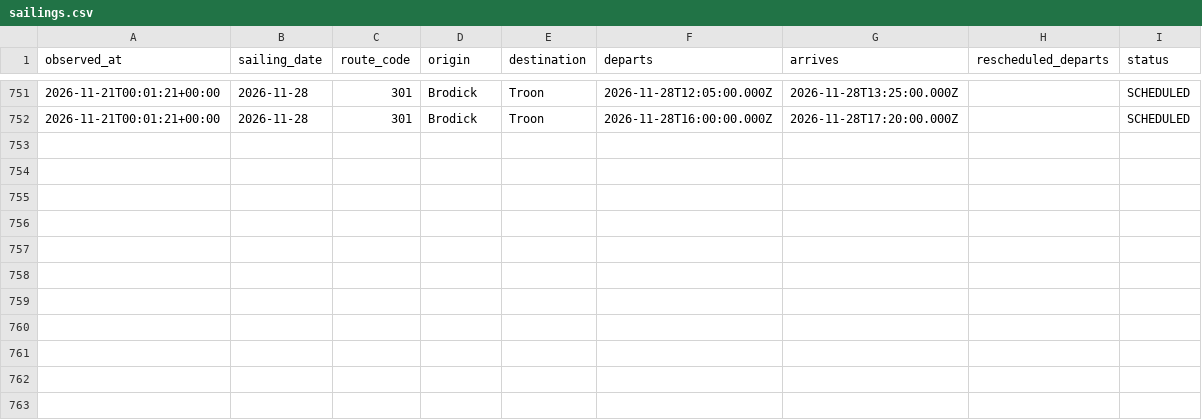
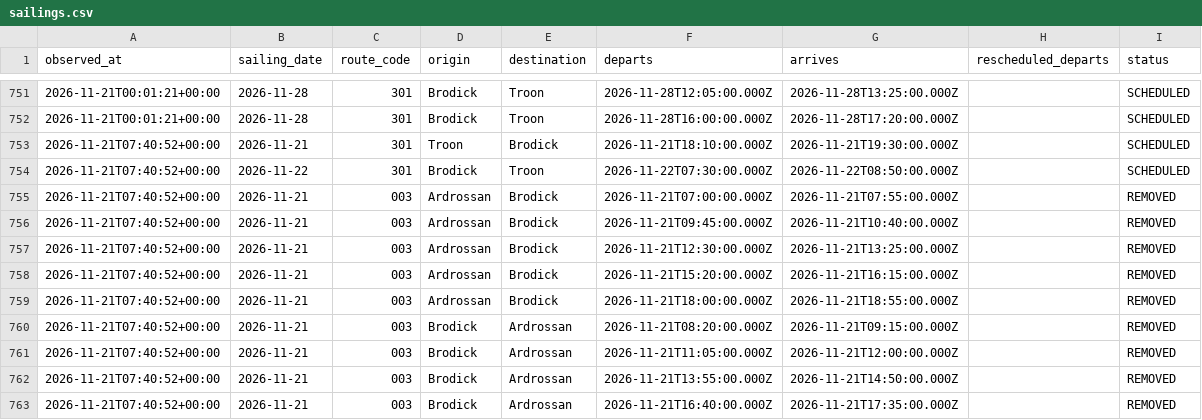
Before and after one commit to SamKelsey/ferry-predictor, a CSV file: sailings.csv, drawn as a sheet; only a part is shown, gaps mark what is left out; the diff names each change by its address in the sheet, - before the commit and + after, or states it on an @@ line.

```diff
--- a/sailings.csv
+++ b/sailings.csv
+row 753: 2026-11-21T07:40:52+00:00 | 2026-11-21 | 301 | Troon | Brodick | 2026-11-21T18:10:00.000Z | 2026-11-21T19:30:00.000Z |  | SCHEDULED
+row 754: 2026-11-21T07:40:52+00:00 | 2026-11-22 | 301 | Brodick | Troon | 2026-11-22T07:30:00.000Z | 2026-11-22T08:50:00.000Z |  | SCHEDULED
+row 755: 2026-11-21T07:40:52+00:00 | 2026-11-21 | 003 | Ardrossan | Brodick | 2026-11-21T07:00:00.000Z | 2026-11-21T07:55:00.000Z |  | REMOVED
+row 756: 2026-11-21T07:40:52+00:00 | 2026-11-21 | 003 | Ardrossan | Brodick | 2026-11-21T09:45:00.000Z | 2026-11-21T10:40:00.000Z |  | REMOVED
+row 757: 2026-11-21T07:40:52+00:00 | 2026-11-21 | 003 | Ardrossan | Brodick | 2026-11-21T12:30:00.000Z | 2026-11-21T13:25:00.000Z |  | REMOVED
+row 758: 2026-11-21T07:40:52+00:00 | 2026-11-21 | 003 | Ardrossan | Brodick | 2026-11-21T15:20:00.000Z | 2026-11-21T16:15:00.000Z |  | REMOVED
+row 759: 2026-11-21T07:40:52+00:00 | 2026-11-21 | 003 | Ardrossan | Brodick | 2026-11-21T18:00:00.000Z | 2026-11-21T18:55:00.000Z |  | REMOVED
+row 760: 2026-11-21T07:40:52+00:00 | 2026-11-21 | 003 | Brodick | Ardrossan | 2026-11-21T08:20:00.000Z | 2026-11-21T09:15:00.000Z |  | REMOVED
+row 761: 2026-11-21T07:40:52+00:00 | 2026-11-21 | 003 | Brodick | Ardrossan | 2026-11-21T11:05:00.000Z | 2026-11-21T12:00:00.000Z |  | REMOVED
+row 762: 2026-11-21T07:40:52+00:00 | 2026-11-21 | 003 | Brodick | Ardrossan | 2026-11-21T13:55:00.000Z | 2026-11-21T14:50:00.000Z |  | REMOVED
+row 763: 2026-11-21T07:40:52+00:00 | 2026-11-21 | 003 | Brodick | Ardrossan | 2026-11-21T16:40:00.000Z | 2026-11-21T17:35:00.000Z |  | REMOVED
```
